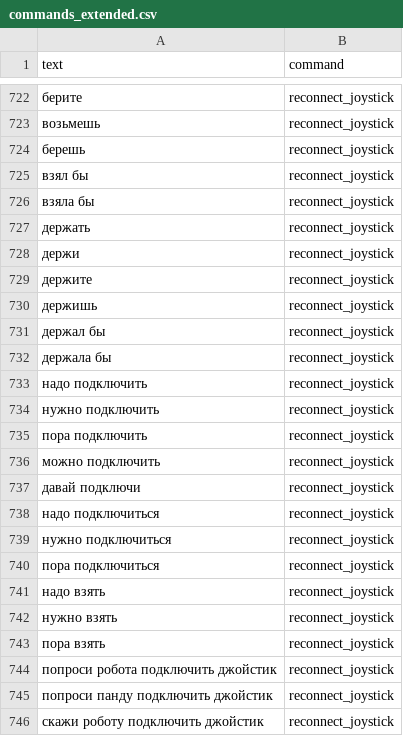
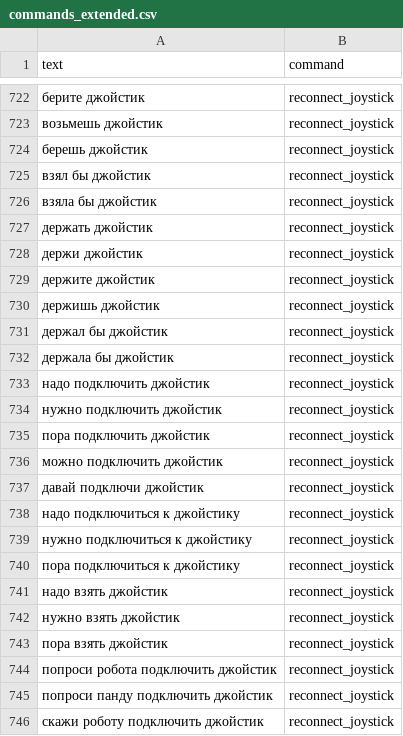
Before and after one commit to ShiWarai/CVC, a CSV file: data/commands_extended.csv, drawn as a sheet; only a part is shown, gaps mark what is left out; the diff covers the shown part only.

```diff
--- a/data/commands_extended.csv
+++ b/data/commands_extended.csv
@@ -722,23 +722,23 @@ text,command
-берите,reconnect_joystick
-возьмешь,reconnect_joystick
-берешь,reconnect_joystick
-взял бы,reconnect_joystick
-взяла бы,reconnect_joystick
-держать,reconnect_joystick
-держи,reconnect_joystick
-держите,reconnect_joystick
-держишь,reconnect_joystick
-держал бы,reconnect_joystick
-держала бы,reconnect_joystick
-надо подключить,reconnect_joystick
-нужно подключить,reconnect_joystick
-пора подключить,reconnect_joystick
-можно подключить,reconnect_joystick
-давай подключи,reconnect_joystick
-надо подключиться,reconnect_joystick
-нужно подключиться,reconnect_joystick
-пора подключиться,reconnect_joystick
-надо взять,reconnect_joystick
-нужно взять,reconnect_joystick
-пора взять,reconnect_joystick
+берите джойстик,reconnect_joystick
+возьмешь джойстик,reconnect_joystick
+берешь джойстик,reconnect_joystick
+взял бы джойстик,reconnect_joystick
+взяла бы джойстик,reconnect_joystick
+держать джойстик,reconnect_joystick
+держи джойстик,reconnect_joystick
+держите джойстик,reconnect_joystick
+держишь джойстик,reconnect_joystick
+держал бы джойстик,reconnect_joystick
+держала бы джойстик,reconnect_joystick
+надо подключить джойстик,reconnect_joystick
+нужно подключить джойстик,reconnect_joystick
+пора подключить джойстик,reconnect_joystick
+можно подключить джойстик,reconnect_joystick
+давай подключи джойстик,reconnect_joystick
+надо подключиться к джойстику,reconnect_joystick
+нужно подключиться к джойстику,reconnect_joystick
+пора подключиться к джойстику,reconnect_joystick
+надо взять джойстик,reconnect_joystick
+нужно взять джойстик,reconnect_joystick
+пора взять джойстик,reconnect_joystick
 попроси робота подключить джойстик,reconnect_joystick
```
Also changed, not shown: 27 edited cells elsewhere in this file, 1 other file.
